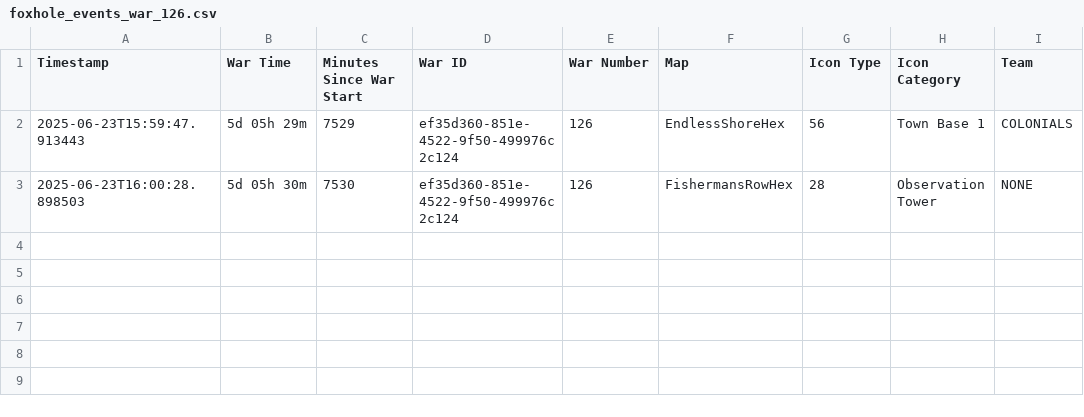
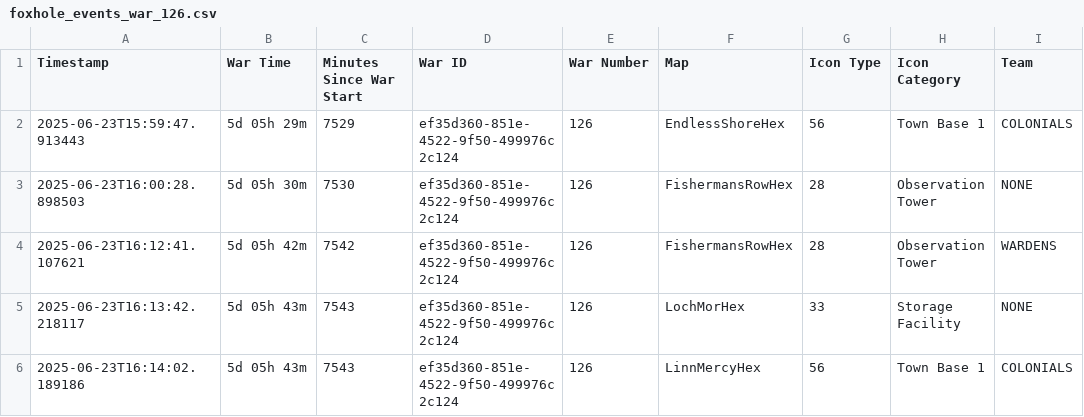
Before and after one commit to ZainMGit/Foxhole_Prediction_Model, a CSV file: live_war_events/foxhole_events_war_126.csv, drawn as a sheet.

Commit message:
Event Types Updated

```diff
--- a/live_war_events/foxhole_events_war_126.csv
+++ b/live_war_events/foxhole_events_war_126.csv
@@ -3 +3,4 @@ Timestamp,War Time,Minutes Since War Start,War ID,War Number,Map,Icon Type,Icon
 2025-06-23T16:00:28.898503,5d 05h 30m,7530,ef35d360-851e-4522-9f50-499976c2c124,126,FishermansRowHex,28,Observation Tower,NONE
+2025-06-23T16:12:41.107621,5d 05h 42m,7542,ef35d360-851e-4522-9f50-499976c2c124,126,FishermansRowHex,28,Observation Tower,WARDENS
+2025-06-23T16:13:42.218117,5d 05h 43m,7543,ef35d360-851e-4522-9f50-499976c2c124,126,LochMorHex,33,Storage Facility,NONE
+2025-06-23T16:14:02.189186,5d 05h 43m,7543,ef35d360-851e-4522-9f50-499976c2c124,126,LinnMercyHex,56,Town Base 1,COLONIALS
```
Also changed, not shown: 1 other file.
